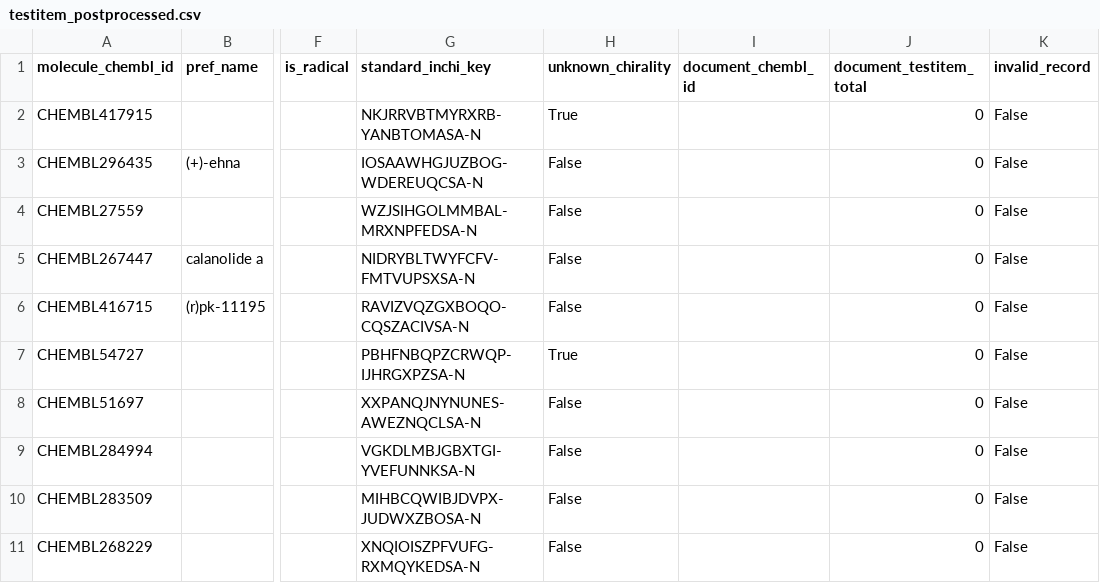
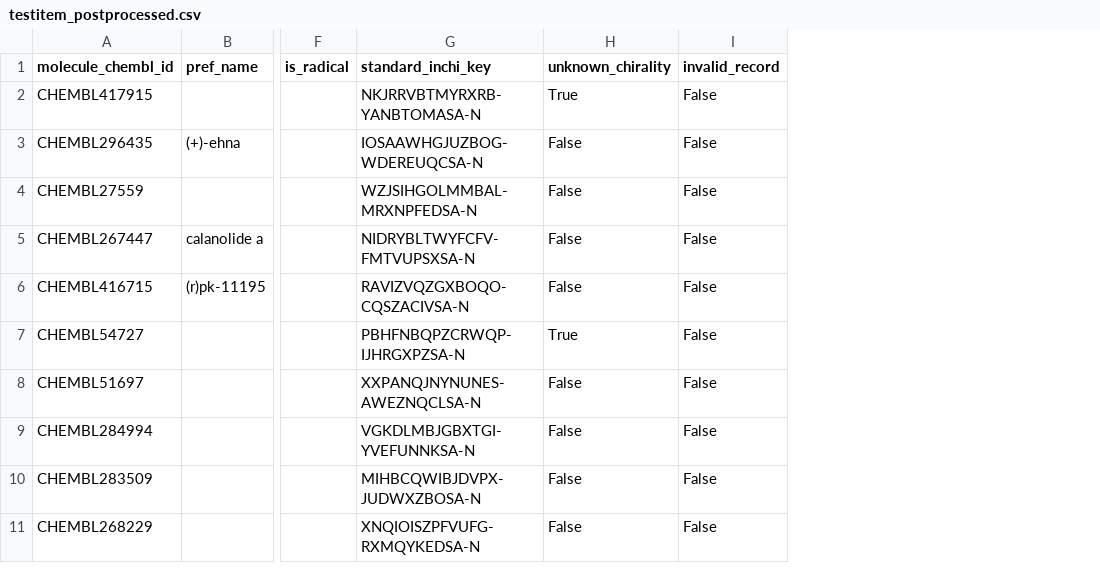
Before and after one commit to SatoryKono/Chembl_PQ, a CSV file: data/output/testitem_postprocessed.csv, drawn as a sheet; only a part is shown, gaps mark what is left out; the diff names each change by its address in the sheet, - before the commit and + after, or states it on an @@ line.

Commit message:
Remove document fields from testitem export

```diff
--- a/data/output/testitem_postprocessed.csv
+++ b/data/output/testitem_postprocessed.csv
-column I (document_chembl_id), empty
-column J (document_testitem_total), rows 2-11: all 0
```
Also changed, not shown: 5 other files.
